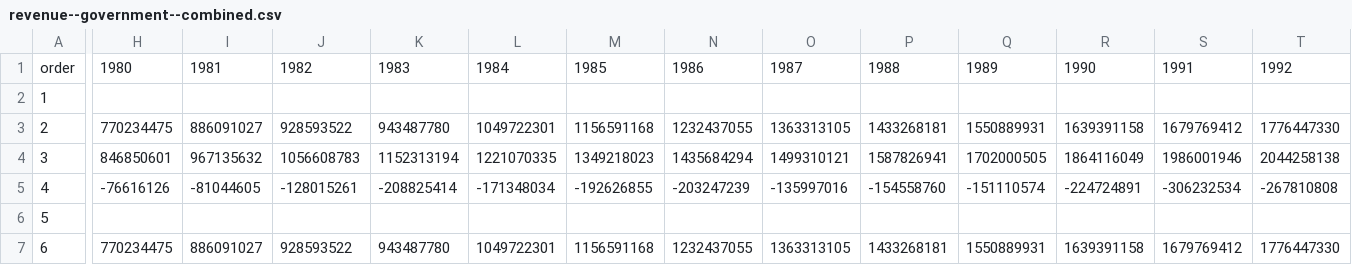
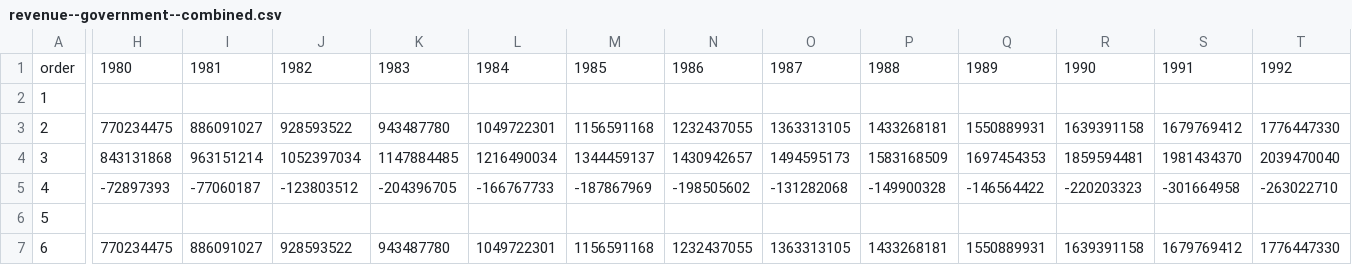
Before and after one commit to dmak78/finance-tables-translator, a CSV file: input/csv/revenue--government--combined.csv, drawn as a sheet; only a part is shown, gaps mark what is left out; the diff covers the shown part only; the diff names each change by its address in the sheet, - before the commit and + after, or states it on an @@ line.

```diff
--- a/input/csv/revenue--government--combined.csv
+++ b/input/csv/revenue--government--combined.csv
-H4: 846850601
+H4: 843131868
-I4: 967135632
+I4: 963151214
-J4: 1056608783
+J4: 1052397034
-K4: 1152313194
+K4: 1147884485
-L4: 1221070335
+L4: 1216490034
-M4: 1349218023
+M4: 1344459137
-N4: 1435684294
+N4: 1430942657
-O4: 1499310121
+O4: 1494595173
-P4: 1587826941
+P4: 1583168509
-Q4: 1702000505
+Q4: 1697454353
-R4: 1864116049
+R4: 1859594481
-S4: 1986001946
+S4: 1981434370
-T4: 2044258138
+T4: 2039470040
-H5: -76616126
+H5: -72897393
-I5: -81044605
+I5: -77060187
-J5: -128015261
+J5: -123803512
-K5: -208825414
+K5: -204396705
-L5: -171348034
+L5: -166767733
-M5: -192626855
+M5: -187867969
-N5: -203247239
+N5: -198505602
-O5: -135997016
+O5: -131282068
-P5: -154558760
+P5: -149900328
-Q5: -151110574
+Q5: -146564422
-R5: -224724891
+R5: -220203323
-S5: -306232534
+S5: -301664958
-T5: -267810808
+T5: -263022710
```
Also changed, not shown: 44 edited cells elsewhere in this file, input/csv/spending--by-function--combined.csv, input/csv/spending--by-mission--combined.csv, 24 other files.
